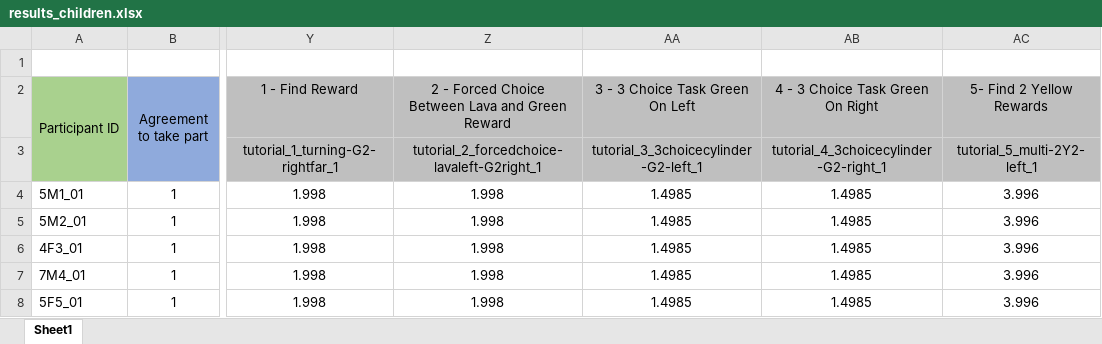
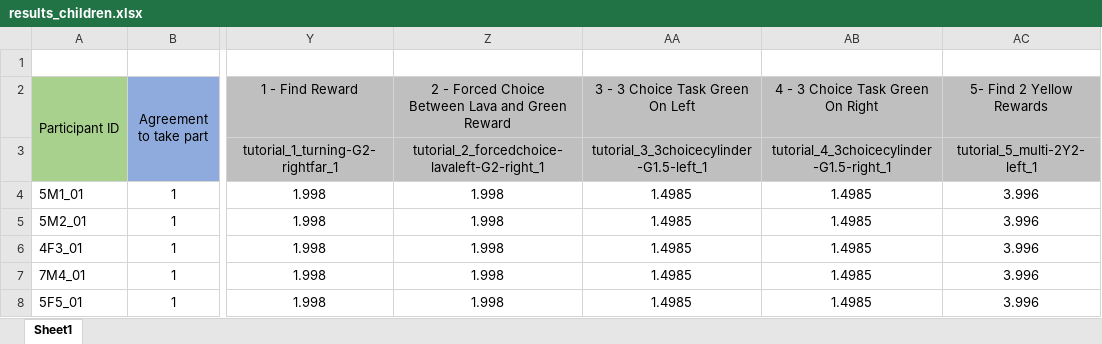
Before and after one commit to Kinds-of-Intelligence-CFI/comparative-object-permanence, an Excel workbook: children/results_children.xlsx, sheet Sheet1, drawn as a sheet; only a part is shown, gaps mark what is left out; values as stored, in another font and other column widths than the file's, no borders; the diff names each change by its address in the sheet, - before the commit and + after, or states it on an @@ line.

```diff
--- a/children/results_children.xlsx (sheet Sheet1)
+++ b/children/results_children.xlsx (sheet Sheet1)
-Z3: tutorial_2_forcedchoice-lavaleft-G2right_1
+Z3: tutorial_2_forcedchoice-lavaleft-G2-right_1
-AA3 (3 - 3 Choice Task Green On Left): tutorial_3_3choicecylinder-G2-left_1
+AA3 (3 - 3 Choice Task Green On Left): tutorial_3_3choicecylinder-G1.5-left_1
-AB3 (4 - 3 Choice Task Green On Right): tutorial_4_3choicecylinder-G2-right_1
+AB3 (4 - 3 Choice Task Green On Right): tutorial_4_3choicecylinder-G1.5-right_1
```
Also changed, not shown: 3 other files.
